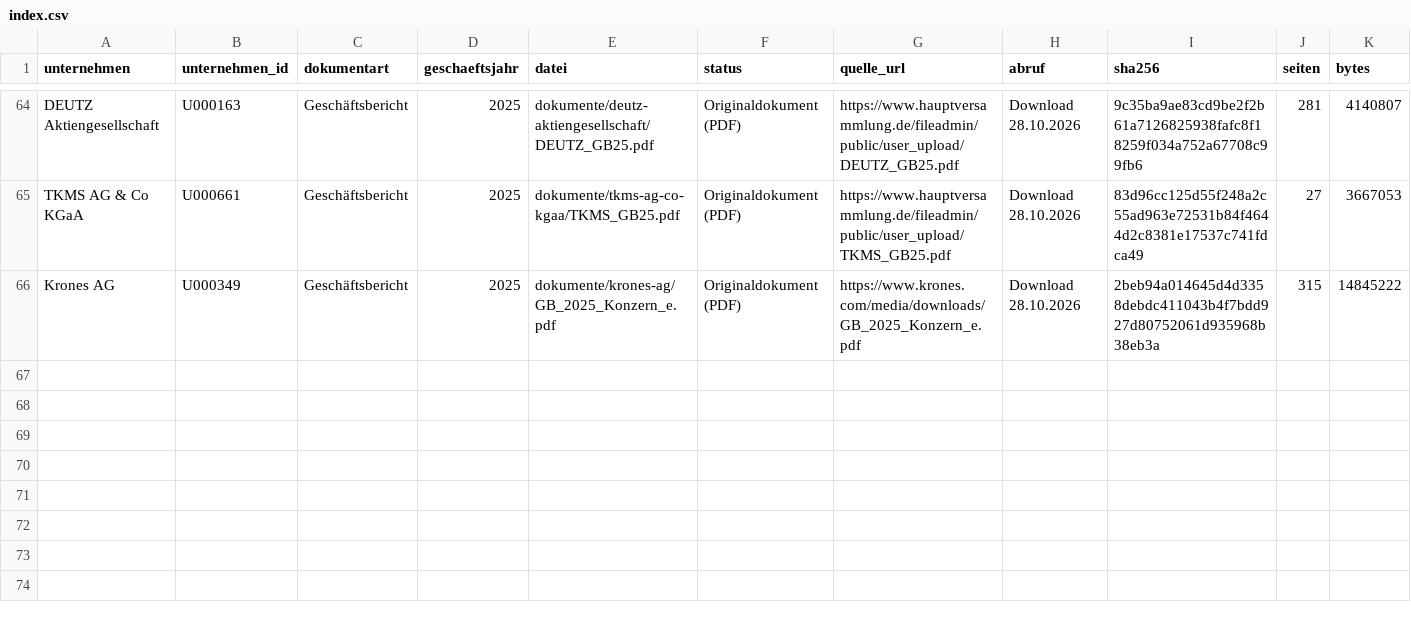
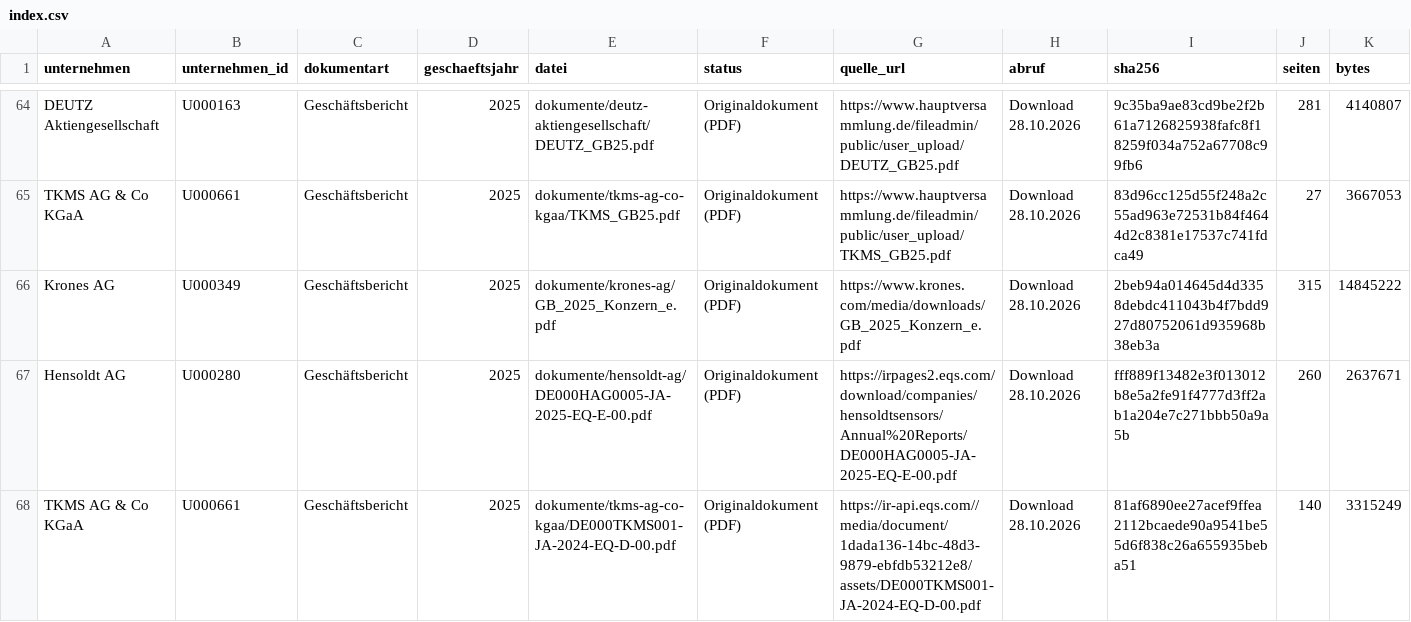
Before and after one commit to chillkrote/Unternehmenskennzahlen, a CSV file: boersennotierte-unternehmen/industrie/dokumente/index.csv, drawn as a sheet; only a part is shown, gaps mark what is left out; rows hold the shown columns only; the diff names each change by its address in the sheet, - before the commit and + after, or states it on an @@ line.

```diff
--- a/boersennotierte-unternehmen/industrie/dokumente/index.csv
+++ b/boersennotierte-unternehmen/industrie/dokumente/index.csv
+row 67: Hensoldt AG | U000280 | Geschäftsbericht | 2025 | dokumente/hensoldt-ag/DE000HAG0005-JA-2025-EQ-E-00.pdf | Originaldokument (PDF) | https://irpages2.eqs.com/download/companies/hensoldtsensors/Annual%20Reports/DE000HAG0005-JA-2025-EQ-E-00.pdf | Download 28.10.2026 | fff889f13482e3f013012b8e5a2fe91f4777d3ff2ab1a204e7c271bbb50a9a5b | 260 | 2637671
+row 68: TKMS AG & Co KGaA | U000661 | Geschäftsbericht | 2025 | dokumente/tkms-ag-co-kgaa/DE000TKMS001-JA-2024-EQ-D-00.pdf | Originaldokument (PDF) | https://ir-api.eqs.com//media/document/1dada136-14bc-48d3-9879-ebfdb53212e8/assets/DE000TKMS001-JA-2024-EQ-D-00.pdf | Download 28.10.2026 | 81af6890ee27acef9ffea2112bcaede90a9541be55d6f838c26a655935beba51 | 140 | 3315249
```
Also changed, not shown: boersennotierte-unternehmen/handel-konsum/dokumente/index.csv, 3 other files.
